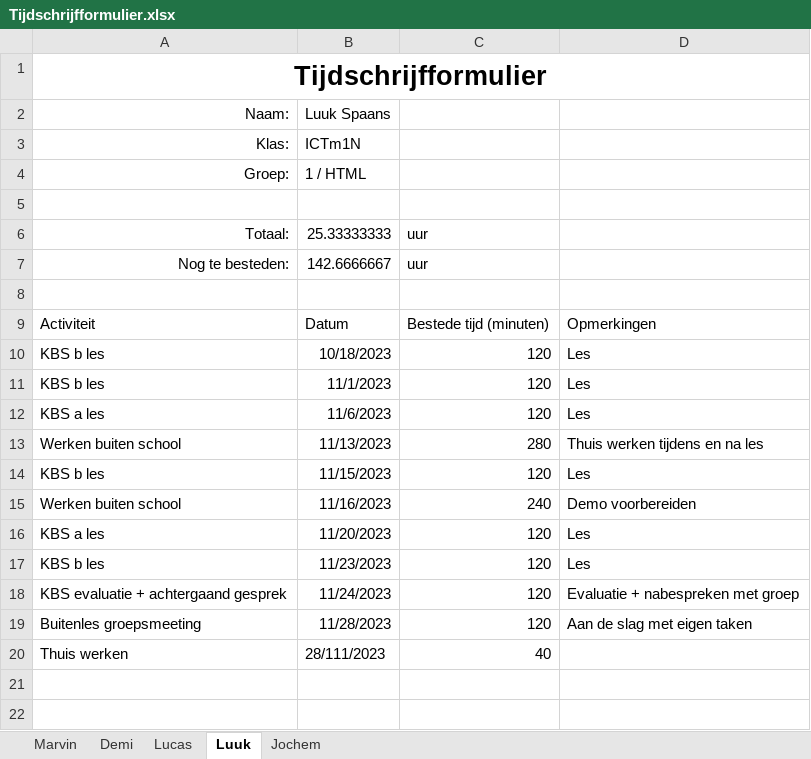
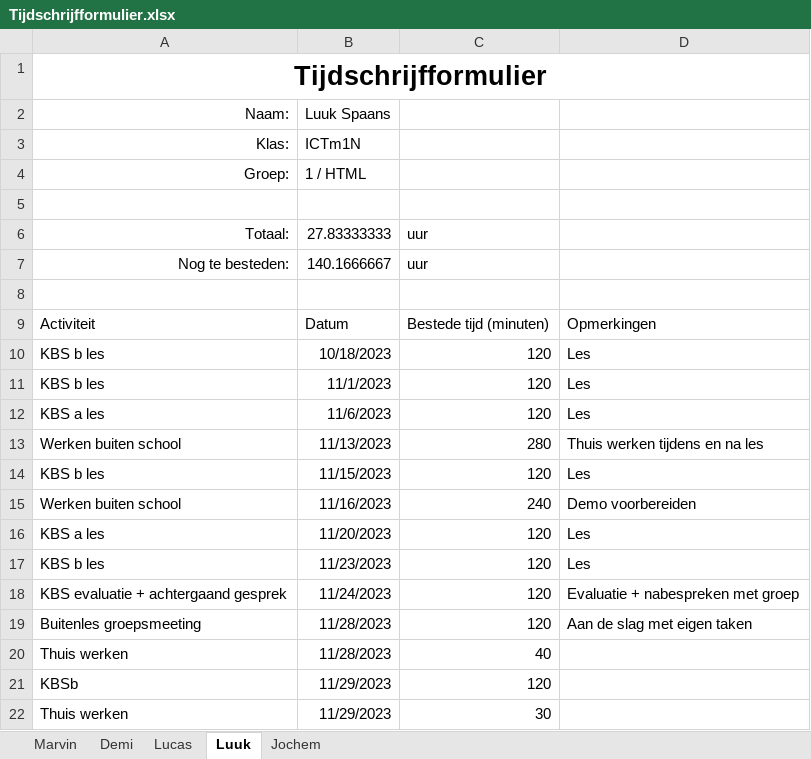
Before and after one commit to YoungSilent/nerdy_gadgets, an Excel workbook: docs/oplevering/08Projectdocumentatie/Tijdschrijfformulier.xlsx, sheet Luuk, drawn as a sheet; values as stored, in another font and other column widths than the file's, no borders; table styles not drawn; the diff names each change by its address in the sheet, - before the commit and + after, or states it on an @@ line.

```diff
--- a/docs/oplevering/08Projectdocumentatie/Tijdschrijfformulier.xlsx (sheet Luuk)
+++ b/docs/oplevering/08Projectdocumentatie/Tijdschrijfformulier.xlsx (sheet Luuk)
-B6: 25.33333333
+B6: 27.83333333
-B7: 142.6666667
+B7: 140.1666667
-B20: 28/111/2023
+B20: 11/28/2023
+row 21: KBSb | 11/29/2023 | 120
+row 22: Thuis werken | 11/29/2023 | 30
```
Also changed, not shown: sheet Demi, sheet Jochem, sheet Lucas, sheet Marvin, 1 other file.
